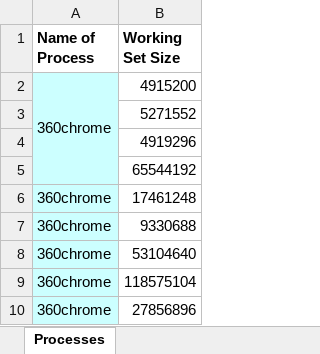
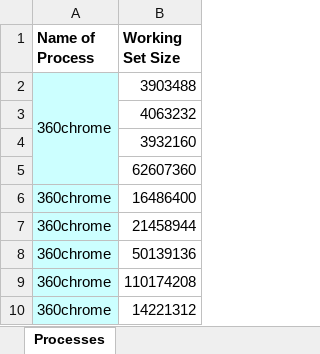
Before and after one commit to fwx5618177/powershell, an Excel workbook: 生成excel表格-自动填充-设置颜色/测试.xlsx, sheet Processes, drawn as a sheet; values as stored, in another font and other column widths than the file's, no borders; the diff names each change by its address in the sheet, - before the commit and + after, or states it on an @@ line.

```diff
--- a/生成excel表格-自动填充-设置颜色/测试.xlsx (sheet Processes)
+++ b/生成excel表格-自动填充-设置颜色/测试.xlsx (sheet Processes)
-B2 (Working Set Size): 4915200
+B2 (Working Set Size): 3903488
-B3 (Working Set Size): 5271552
+B3 (Working Set Size): 4063232
-B4 (Working Set Size): 4919296
+B4 (Working Set Size): 3932160
-B5 (Working Set Size): 65544192
+B5 (Working Set Size): 62607360
-B6 (Working Set Size): 17461248
+B6 (Working Set Size): 16486400
-B7 (Working Set Size): 9330688
+B7 (Working Set Size): 21458944
-B8 (Working Set Size): 53104640
+B8 (Working Set Size): 50139136
-B9 (Working Set Size): 118575104
+B9 (Working Set Size): 110174208
-B10 (Working Set Size): 27856896
+B10 (Working Set Size): 14221312
```
Also changed, not shown: 2 other files.
